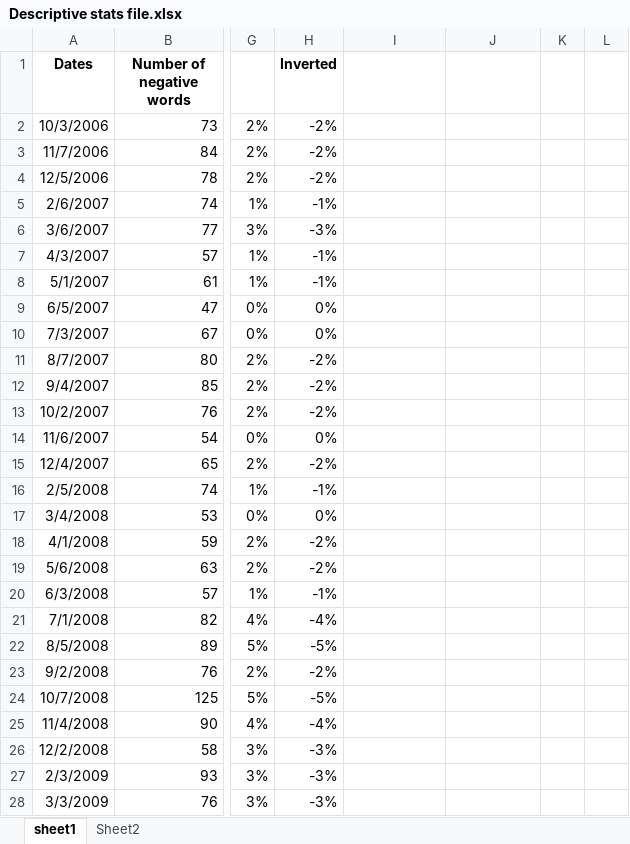
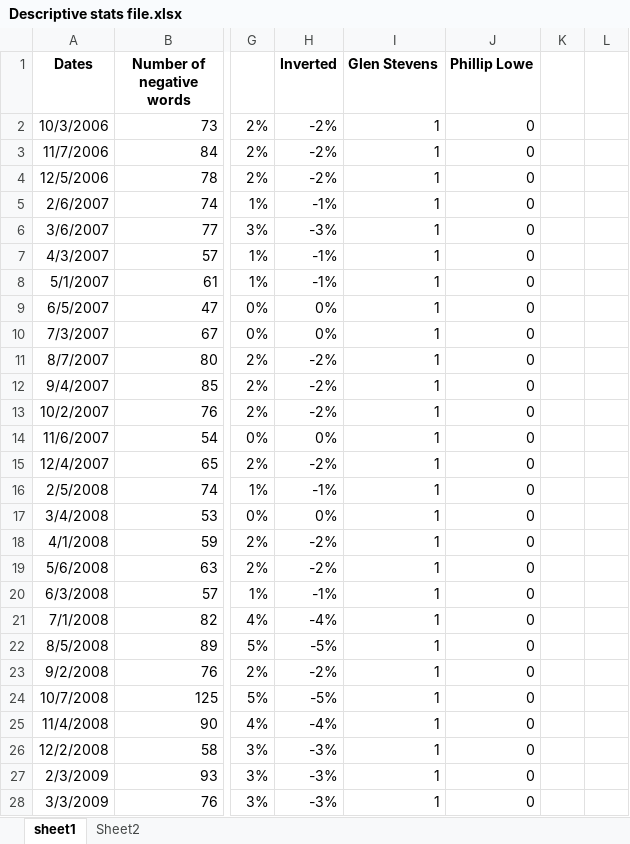
Before and after one commit to rbgao/Honours-Project, an Excel workbook: Descriptive stats file.xlsx, sheet sheet1, drawn as a sheet; only a part is shown, gaps mark what is left out; values as stored, in another font and other column widths than the file's, no borders; charts and pictures not drawn; the diff covers the shown part only; the diff names each change by its address in the sheet, - before the commit and + after, or states it on an @@ line.

```diff
--- a/Descriptive stats file.xlsx (sheet sheet1)
+++ b/Descriptive stats file.xlsx (sheet sheet1)
-I1: (empty)
+I1: Glen Stevens
-J1: (empty)
+J1: Phillip Lowe
-I2:I28 (Glen Stevens): (empty)
+I2:I28 (Glen Stevens): 1
-J2:J28 (Phillip Lowe): (empty)
+J2:J28 (Phillip Lowe): 0
```
Also changed, not shown: 266 edited cells elsewhere in this sheet, Practice/test.xlsx, 2 other files.
